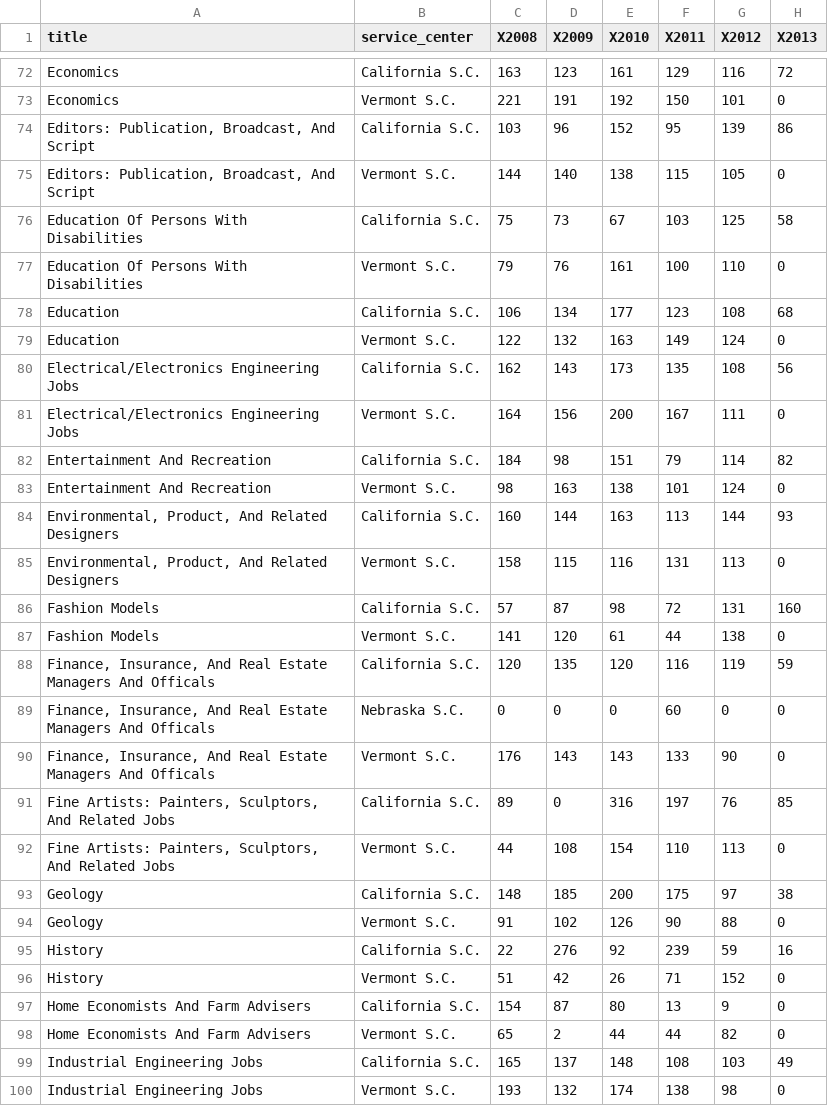
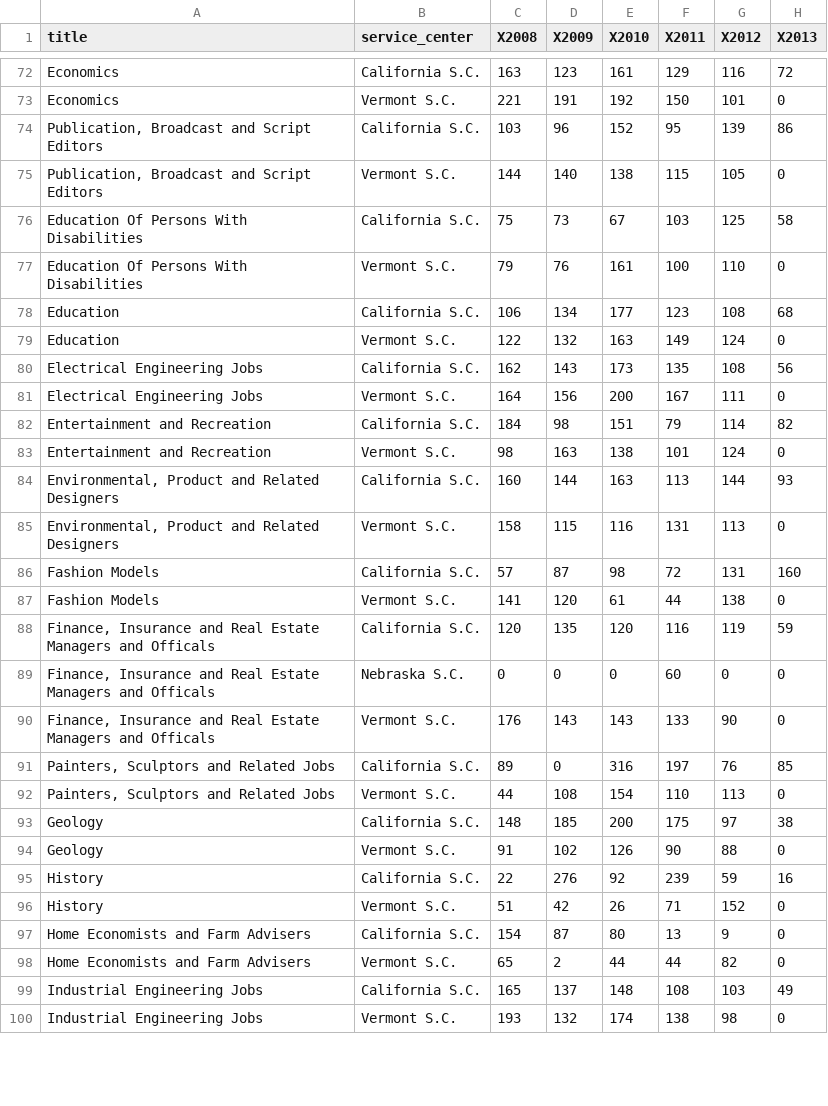
Before and after one commit to zhoyoyo/imm, a CSV file: data.csv, drawn as a sheet; only a part is shown, gaps mark what is left out; the diff covers the shown part only.

```diff
--- a/data.csv
+++ b/data.csv
@@ -73,4 +73,4 @@ Economics,California S.C.,163,123,161,129,116,72
 Economics,Vermont S.C.,221,191,192,150,101,0
-"Editors: Publication, Broadcast, And Script",California S.C.,103,96,152,95,139,86
-"Editors: Publication, Broadcast, And Script",Vermont S.C.,144,140,138,115,105,0
+"Publication, Broadcast and Script Editors",California S.C.,103,96,152,95,139,86
+"Publication, Broadcast and Script Editors",Vermont S.C.,144,140,138,115,105,0
 Education Of Persons With Disabilities,California S.C.,75,73,67,103,125,58
@@ -79,15 +79,15 @@ Education,California S.C.,106,134,177,123,108,68
 Education,Vermont S.C.,122,132,163,149,124,0
-Electrical/Electronics Engineering Jobs,California S.C.,162,143,173,135,108,56
-Electrical/Electronics Engineering Jobs,Vermont S.C.,164,156,200,167,111,0
-Entertainment And Recreation,California S.C.,184,98,151,79,114,82
-Entertainment And Recreation,Vermont S.C.,98,163,138,101,124,0
-"Environmental, Product, And Related Designers",California S.C.,160,144,163,113,144,93
-"Environmental, Product, And Related Designers",Vermont S.C.,158,115,116,131,113,0
+Electrical Engineering Jobs,California S.C.,162,143,173,135,108,56
+Electrical Engineering Jobs,Vermont S.C.,164,156,200,167,111,0
+Entertainment and Recreation,California S.C.,184,98,151,79,114,82
+Entertainment and Recreation,Vermont S.C.,98,163,138,101,124,0
+"Environmental, Product and Related Designers",California S.C.,160,144,163,113,144,93
+"Environmental, Product and Related Designers",Vermont S.C.,158,115,116,131,113,0
 Fashion Models,California S.C.,57,87,98,72,131,160
 Fashion Models,Vermont S.C.,141,120,61,44,138,0
-"Finance, Insurance, And Real Estate Managers And Officals",California S.C.,120,135,120,116,119,59
-"Finance, Insurance, And Real Estate Managers And Officals",Nebraska S.C.,0,0,0,60,0,0
-"Finance, Insurance, And Real Estate Managers And Officals",Vermont S.C.,176,143,143,133,90,0
-"Fine Artists: Painters, Sculptors, And Related Jobs",California S.C.,89,0,316,197,76,85
-"Fine Artists: Painters, Sculptors, And Related Jobs",Vermont S.C.,44,108,154,110,113,0
+"Finance, Insurance and Real Estate Managers and Officals",California S.C.,120,135,120,116,119,59
+"Finance, Insurance and Real Estate Managers and Officals",Nebraska S.C.,0,0,0,60,0,0
+"Finance, Insurance and Real Estate Managers and Officals",Vermont S.C.,176,143,143,133,90,0
+"Painters, Sculptors and Related Jobs",California S.C.,89,0,316,197,76,85
+"Painters, Sculptors and Related Jobs",Vermont S.C.,44,108,154,110,113,0
 Geology,California S.C.,148,185,200,175,97,38
@@ -96,4 +96,4 @@ History,California S.C.,22,276,92,239,59,16
 History,Vermont S.C.,51,42,26,71,152,0
-Home Economists And Farm Advisers,California S.C.,154,87,80,13,9,0
-Home Economists And Farm Advisers,Vermont S.C.,65,2,44,44,82,0
+Home Economists and Farm Advisers,California S.C.,154,87,80,13,9,0
+Home Economists and Farm Advisers,Vermont S.C.,65,2,44,44,82,0
 Industrial Engineering Jobs,California S.C.,165,137,148,108,103,49
```
Also changed, not shown: 79 edited cells elsewhere in this file, 4 other files.
